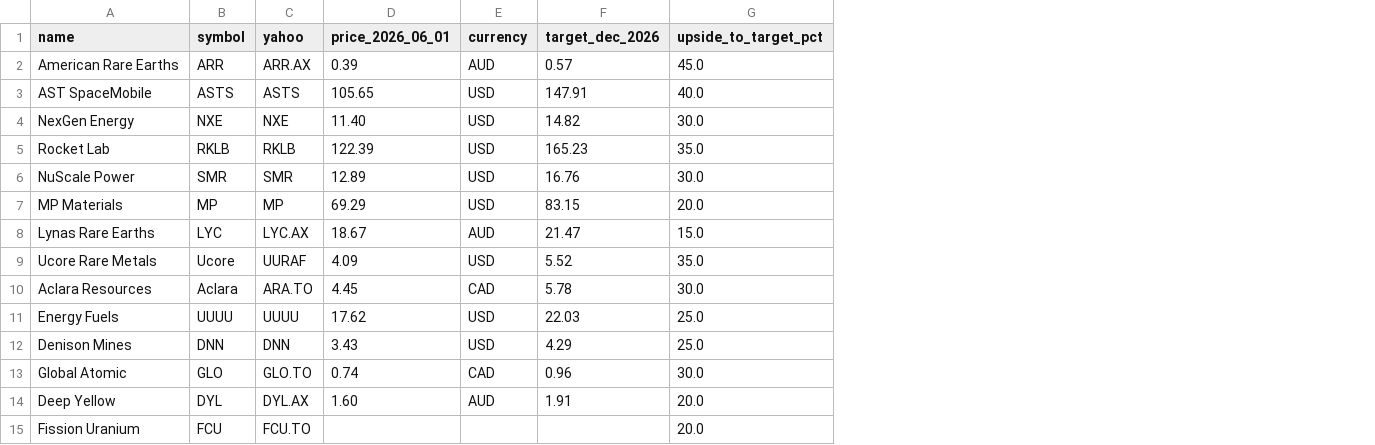
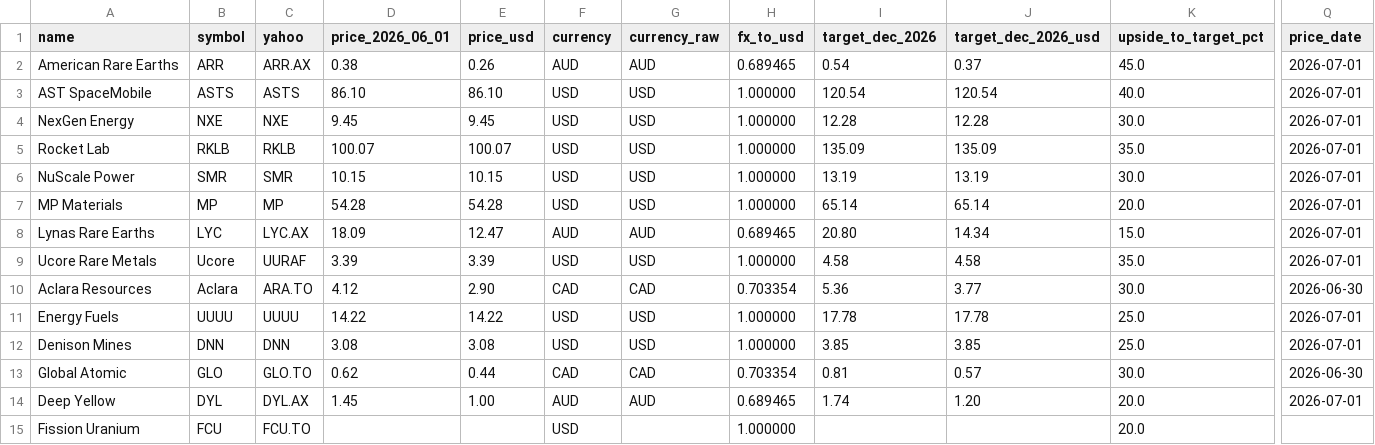
Before and after one commit to FaberMach/AQRL-SMP_Allocation, a CSV file: analysis_outputs/watchlist_analysis.csv, drawn as a sheet; only a part is shown, gaps mark what is left out; addresses are those after the commit; the diff covers the shown part only; the diff names each change by its address in the sheet, - before the commit and + after, or states it on an @@ line.

```diff
--- a/analysis_outputs/watchlist_analysis.csv
+++ b/analysis_outputs/watchlist_analysis.csv
+column E (price_usd), rows 2-14: 0.26 | 86.10 | 9.45 | 100.07 | 10.15 | 54.28 | 12.47 | 3.39 | 2.90 | 14.22 | 3.08 | 0.44 | 1.00
+column G (currency_raw), rows 2-14: AUD | USD | USD | USD | USD | USD | AUD | USD | CAD | USD | USD | CAD | AUD
+column H (fx_to_usd), rows 2-15: 0.689465 | 1.000000 | 1.000000 | 1.000000 | 1.000000 | 1.000000 | 0.689465 | 1.000000 | 0.703354 | 1.000000 | 1.000000 | 0.703354 | 0.689465 | 1.000000
+column J (target_dec_2026_usd), rows 2-14: 0.37 | 120.54 | 12.28 | 135.09 | 13.19 | 65.14 | 14.34 | 4.58 | 3.77 | 17.78 | 3.85 | 0.57 | 1.20
+column Q (price_date), rows 2-14: 2026-07-01 | 2026-07-01 | 2026-07-01 | 2026-07-01 | 2026-07-01 | 2026-07-01 | 2026-07-01 | 2026-07-01 | 2026-06-30 | 2026-07-01 | 2026-07-01 | 2026-06-30 | 2026-07-01
-D2 (price_2026_06_01): 0.39
+D2 (price_2026_06_01): 0.38
-I2 (target_dec_2026): 0.57
+I2 (target_dec_2026): 0.54
-D3 (price_2026_06_01): 105.65
+D3 (price_2026_06_01): 86.10
-I3 (target_dec_2026): 147.91
+I3 (target_dec_2026): 120.54
-D4 (price_2026_06_01): 11.40
+D4 (price_2026_06_01): 9.45
-I4 (target_dec_2026): 14.82
+I4 (target_dec_2026): 12.28
-D5 (price_2026_06_01): 122.39
+D5 (price_2026_06_01): 100.07
-I5 (target_dec_2026): 165.23
+I5 (target_dec_2026): 135.09
-D6 (price_2026_06_01): 12.89
+D6 (price_2026_06_01): 10.15
-I6 (target_dec_2026): 16.76
+I6 (target_dec_2026): 13.19
-D7 (price_2026_06_01): 69.29
+D7 (price_2026_06_01): 54.28
-I7 (target_dec_2026): 83.15
+I7 (target_dec_2026): 65.14
-D8 (price_2026_06_01): 18.67
+D8 (price_2026_06_01): 18.09
-I8 (target_dec_2026): 21.47
+I8 (target_dec_2026): 20.80
-D9 (price_2026_06_01): 4.09
+D9 (price_2026_06_01): 3.39
-I9 (target_dec_2026): 5.52
+I9 (target_dec_2026): 4.58
-D10 (price_2026_06_01): 4.45
+D10 (price_2026_06_01): 4.12
-I10 (target_dec_2026): 5.78
+I10 (target_dec_2026): 5.36
-D11 (price_2026_06_01): 17.62
+D11 (price_2026_06_01): 14.22
-I11 (target_dec_2026): 22.03
+I11 (target_dec_2026): 17.78
-D12 (price_2026_06_01): 3.43
+D12 (price_2026_06_01): 3.08
-I12 (target_dec_2026): 4.29
+I12 (target_dec_2026): 3.85
-D13 (price_2026_06_01): 0.74
+D13 (price_2026_06_01): 0.62
-I13 (target_dec_2026): 0.96
+I13 (target_dec_2026): 0.81
-D14 (price_2026_06_01): 1.60
+D14 (price_2026_06_01): 1.45
-I14 (target_dec_2026): 1.91
+I14 (target_dec_2026): 1.74
-F15 (currency): (empty)
+F15 (currency): USD
```
Also changed, not shown: 38 edited cells elsewhere in this file, analysis_outputs/ibkr_holdings_analysis.csv, analysis_outputs/prices_2026-06-01.csv, 28 other files.
